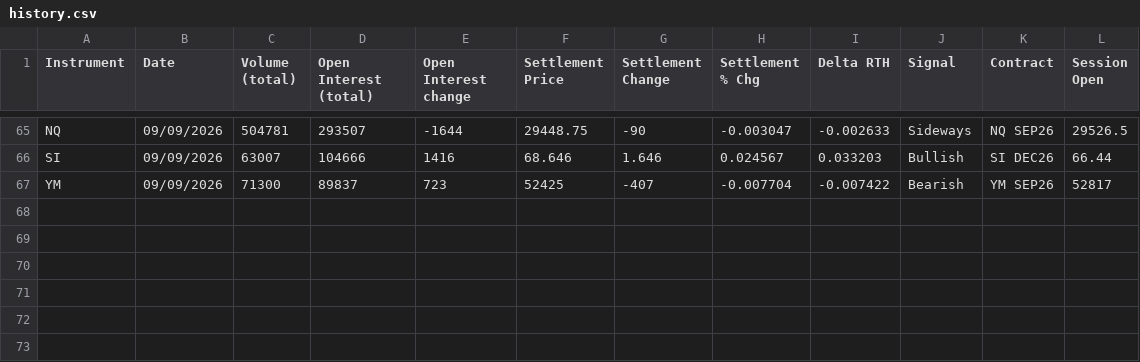
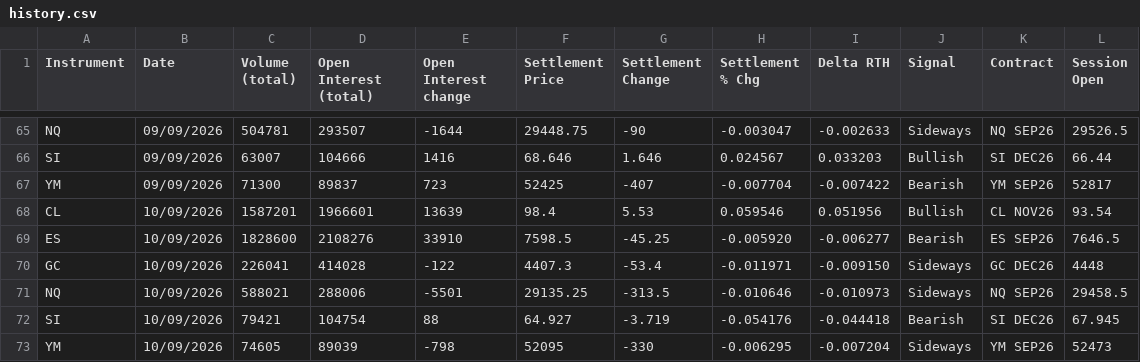
Before and after one commit to AugustoRammauro/cme-bulletin, a CSV file: history.csv, drawn as a sheet; only a part is shown, gaps mark what is left out; the diff names each change by its address in the sheet, - before the commit and + after, or states it on an @@ line.

```diff
--- a/history.csv
+++ b/history.csv
+row 68: CL | 10/09/2026 | 1587201 | 1966601 | 13639 | 98.4 | 5.53 | 0.059546 | 0.051956 | Bullish | CL NOV26 | 93.54
+row 69: ES | 10/09/2026 | 1828600 | 2108276 | 33910 | 7598.5 | -45.25 | -0.005920 | -0.006277 | Bearish | ES SEP26 | 7646.5
+row 70: GC | 10/09/2026 | 226041 | 414028 | -122 | 4407.3 | -53.4 | -0.011971 | -0.009150 | Sideways | GC DEC26 | 4448
+row 71: NQ | 10/09/2026 | 588021 | 288006 | -5501 | 29135.25 | -313.5 | -0.010646 | -0.010973 | Sideways | NQ SEP26 | 29458.5
+row 72: SI | 10/09/2026 | 79421 | 104754 | 88 | 64.927 | -3.719 | -0.054176 | -0.044418 | Bearish | SI DEC26 | 67.945
+row 73: YM | 10/09/2026 | 74605 | 89039 | -798 | 52095 | -330 | -0.006295 | -0.007204 | Sideways | YM SEP26 | 52473
```
